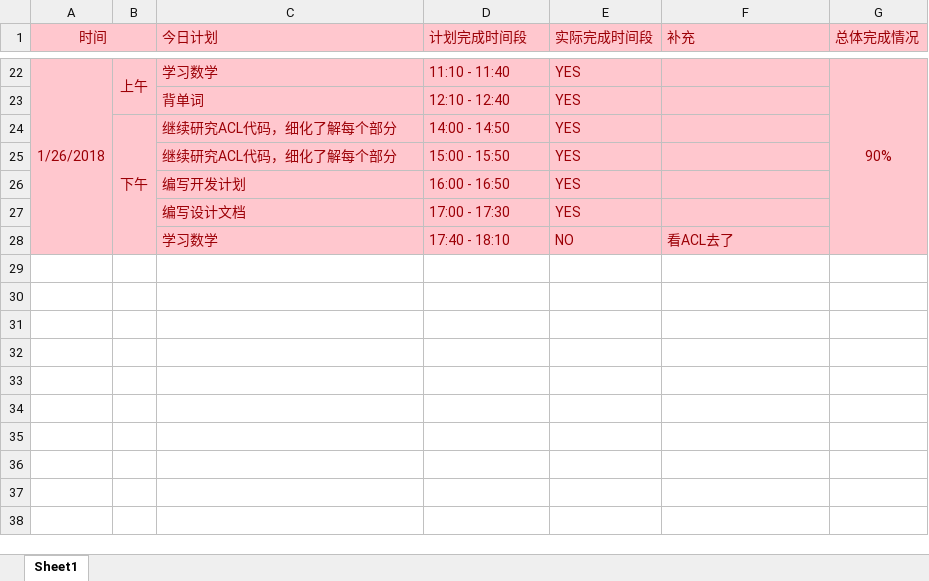
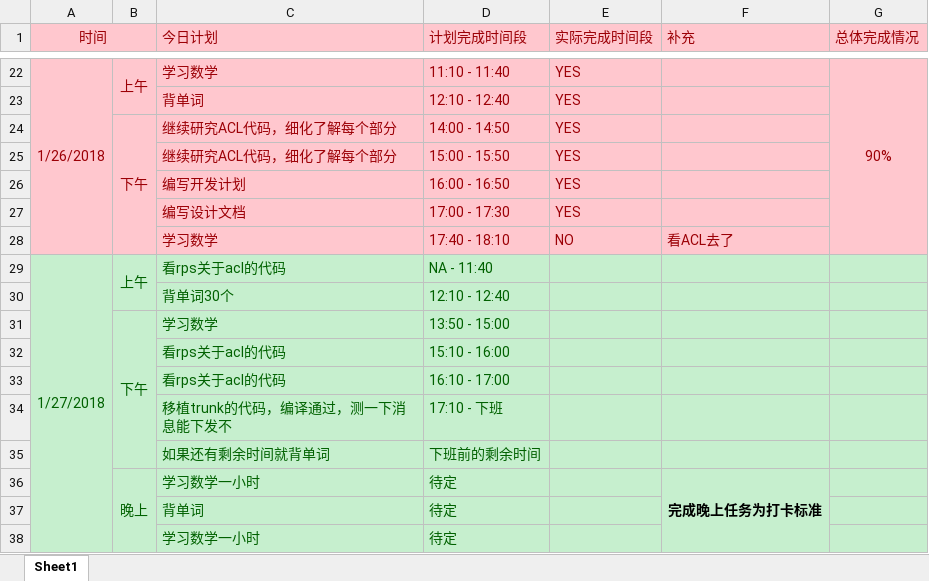
Before and after one commit to OOCC/PlanGIt, an Excel workbook: Personal/xueyu/plan/day计划表.xlsx, sheet Sheet1, drawn as a sheet; only a part is shown, gaps mark what is left out; values as stored, in another font and other column widths than the file's, no borders; the diff names each change by its address in the sheet, - before the commit and + after, or states it on an @@ line.

Commit message:
【day计划】今日学习计划，主要是看acl还有数学英语，另外完成晚上任务为打卡标准

```diff
--- a/Personal/xueyu/plan/day计划表.xlsx (sheet Sheet1)
+++ b/Personal/xueyu/plan/day计划表.xlsx (sheet Sheet1)
+row 29: 1/27/2018 | 上午 | 看rps关于acl的代码 | NA - 11:40
+row 30:  |  | 背单词30个 | 12:10 - 12:40
+row 31:  | 下午 | 学习数学 | 13:50 - 15:00
+row 32:  |  | 看rps关于acl的代码 | 15:10 - 16:00
+row 33:  |  | 看rps关于acl的代码 | 16:10 - 17:00
+row 34:  |  | 移植trunk的代码，编译通过，测一下消息能下发不 | 17:10 - 下班
+row 35:  |  | 如果还有剩余时间就背单词 | 下班前的剩余时间
+row 36:  | 晚上 | 学习数学一小时 | 待定 |  | 完成晚上任务为打卡标准
+row 37:  |  | 背单词 | 待定
+row 38:  |  | 学习数学一小时 | 待定
```
